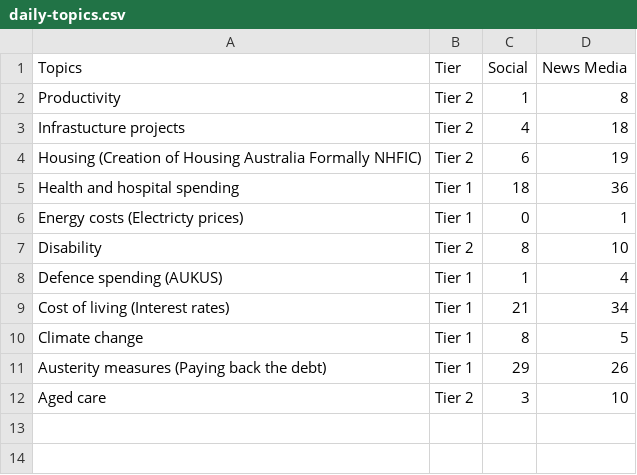
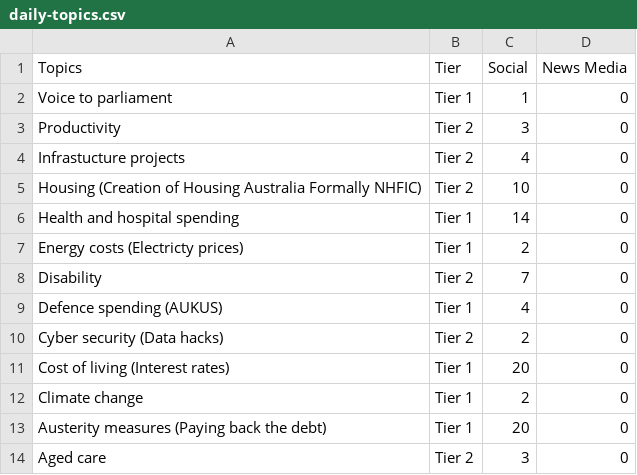
Before and after one commit to isentia-gapi/au_budget, a CSV file: daily-topics.csv, drawn as a sheet.

Commit message:
committing files

```diff
--- a/daily-topics.csv
+++ b/daily-topics.csv
@@ -1,12 +1,14 @@
 Topics,Tier,Social,News Media
-Productivity,Tier 2,1,8
-Infrastucture projects,Tier 2,4,18
-Housing (Creation of Housing Australia Formally NHFIC),Tier 2,6,19
-Health and hospital spending,Tier 1,18,36
-Energy costs (Electricty prices),Tier 1,0,1
-Disability,Tier 2,8,10
-Defence spending (AUKUS),Tier 1,1,4
-Cost of living (Interest rates),Tier 1,21,34
-Climate change,Tier 1,8,5
-Austerity measures (Paying back the debt),Tier 1,29,26
-Aged care,Tier 2,3,10
+Voice to parliament,Tier 1,1,0
+Productivity,Tier 2,3,0
+Infrastucture projects,Tier 2,4,0
+Housing (Creation of Housing Australia Formally NHFIC),Tier 2,10,0
+Health and hospital spending,Tier 1,14,0
+Energy costs (Electricty prices),Tier 1,2,0
+Disability,Tier 2,7,0
+Defence spending (AUKUS),Tier 1,4,0
+Cyber security (Data hacks),Tier 2,2,0
+Cost of living (Interest rates),Tier 1,20,0
+Climate change,Tier 1,2,0
+Austerity measures (Paying back the debt),Tier 1,20,0
+Aged care,Tier 2,3,0
```
